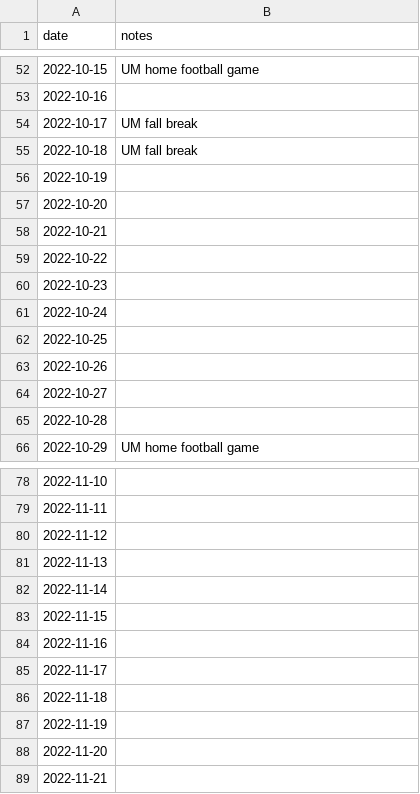
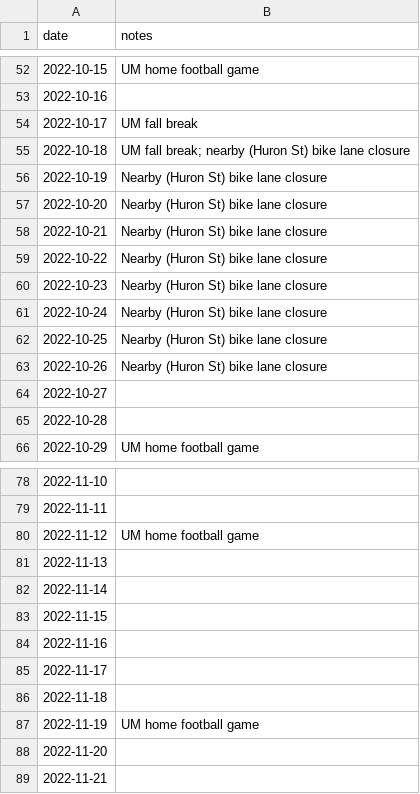
Before and after one commit to fenggroup/bike-traffic-plotly-dash, a CSV file: data/notes-annarbor.csv, drawn as a sheet; only a part is shown, gaps mark what is left out.

```diff
--- a/data/notes-annarbor.csv
+++ b/data/notes-annarbor.csv
@@ -54,11 +54,11 @@ date,notes,
 "2022-10-17", UM fall break,
-"2022-10-18", UM fall break,
-"2022-10-19", ,
-"2022-10-20", ,
-"2022-10-21", ,
-"2022-10-22", ,
-"2022-10-23", ,
-"2022-10-24", ,
-"2022-10-25", ,
-"2022-10-26", ,
+"2022-10-18", UM fall break; nearby (Huron St) bike lane closure,
+"2022-10-19", Nearby (Huron St) bike lane closure,
+"2022-10-20", Nearby (Huron St) bike lane closure,
+"2022-10-21", Nearby (Huron St) bike lane closure,
+"2022-10-22", Nearby (Huron St) bike lane closure,
+"2022-10-23", Nearby (Huron St) bike lane closure,
+"2022-10-24", Nearby (Huron St) bike lane closure,
+"2022-10-25", Nearby (Huron St) bike lane closure,
+"2022-10-26", Nearby (Huron St) bike lane closure,
 "2022-10-27", ,
@@ -79,3 +79,3 @@ date,notes,
 "2022-11-11", ,
-"2022-11-12", ,
+"2022-11-12", UM home football game,
 "2022-11-13", ,
@@ -86,3 +86,3 @@ date,notes,
 "2022-11-18", ,
-"2022-11-19", ,
+"2022-11-19", UM home football game,
 "2022-11-20", ,
```
Also changed, not shown: 5 other files.
